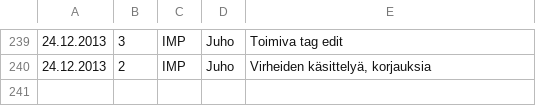
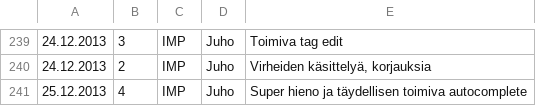
Before and after one commit to Deraen/skillproject, a TSV file: hours.tsv, drawn as a sheet; only a part is shown, gaps mark what is left out; the diff names each change by its address in the sheet, - before the commit and + after, or states it on an @@ line.

Commit message:
ProjectBot

```diff
--- a/hours.tsv
+++ b/hours.tsv
+row 241: 25.12.2013 | 4 | IMP | Juho | Super hieno ja täydellisen toimiva autocomplete
```
